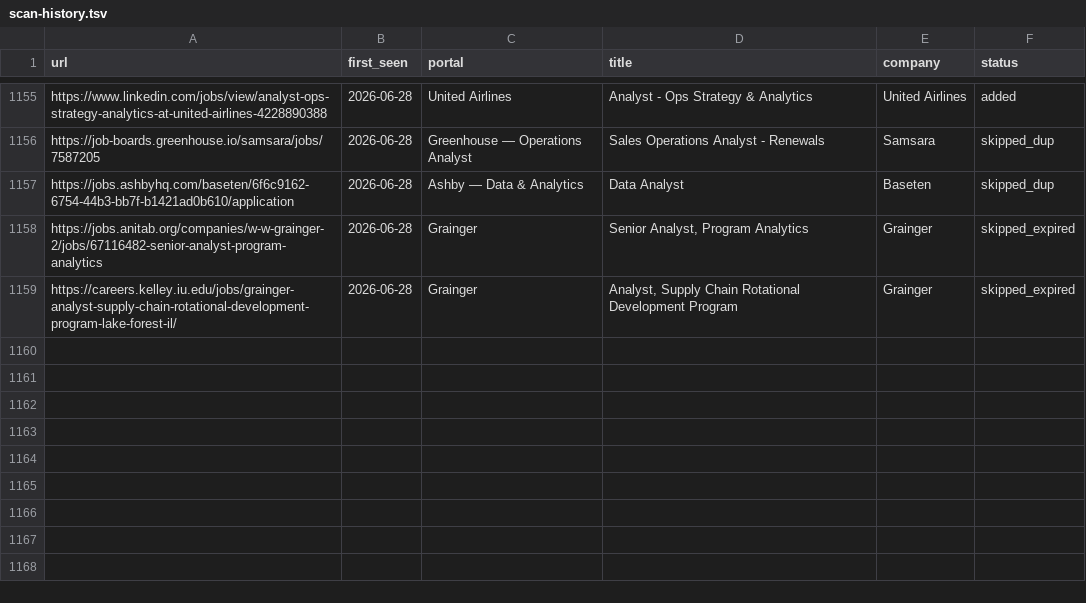
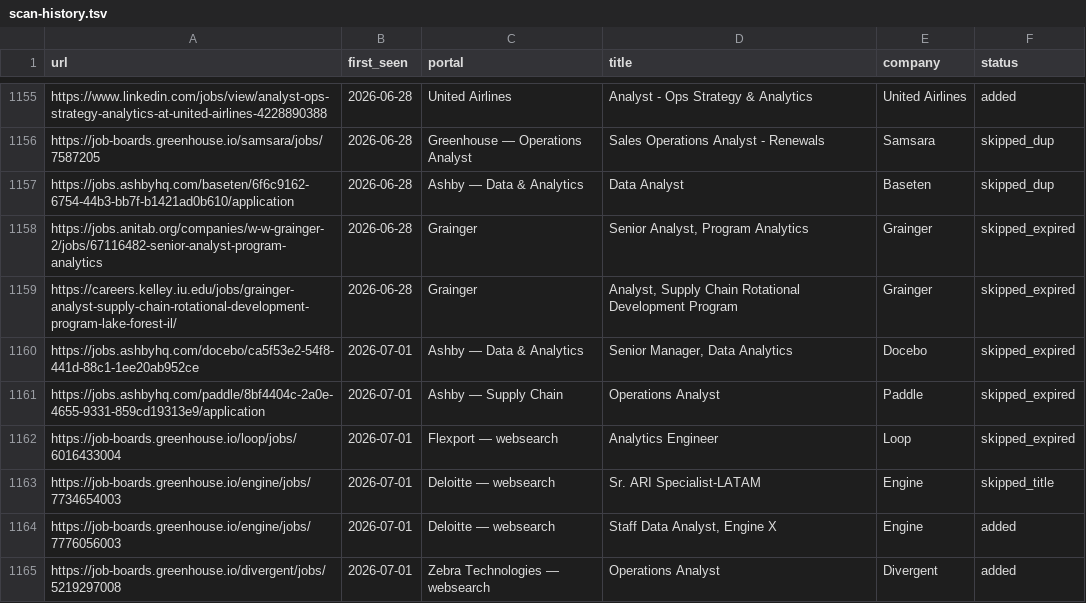
Before and after one commit to kecardwe/career-ops, a TSV file: data/scan-history.tsv, drawn as a sheet; only a part is shown, gaps mark what is left out; the diff names each change by its address in the sheet, - before the commit and + after, or states it on an @@ line.

```diff
--- a/data/scan-history.tsv
+++ b/data/scan-history.tsv
+row 1160: https://jobs.ashbyhq.com/docebo/ca5f53e2-54f8-441d-88c1-1ee20ab952ce | 2026-07-01 | Ashby — Data & Analytics | Senior Manager, Data Analytics | Docebo | skipped_expired
+row 1161: https://jobs.ashbyhq.com/paddle/8bf4404c-2a0e-4655-9331-859cd19313e9/application | 2026-07-01 | Ashby — Supply Chain | Operations Analyst | Paddle | skipped_expired
+row 1162: https://job-boards.greenhouse.io/loop/jobs/6016433004 | 2026-07-01 | Flexport — websearch | Analytics Engineer | Loop | skipped_expired
+row 1163: https://job-boards.greenhouse.io/engine/jobs/7734654003 | 2026-07-01 | Deloitte — websearch | Sr. ARI Specialist-LATAM | Engine | skipped_title
+row 1164: https://job-boards.greenhouse.io/engine/jobs/7776056003 | 2026-07-01 | Deloitte — websearch | Staff Data Analyst, Engine X | Engine | added
+row 1165: https://job-boards.greenhouse.io/divergent/jobs/5219297008 | 2026-07-01 | Zebra Technologies — websearch | Operations Analyst | Divergent | added
```
Also changed, not shown: 1 other file.
